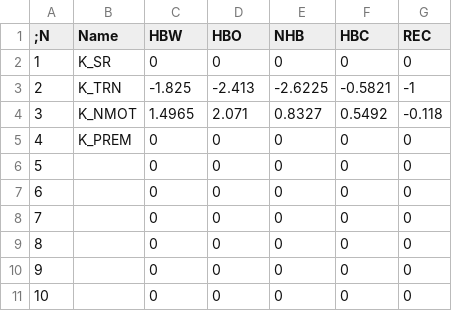
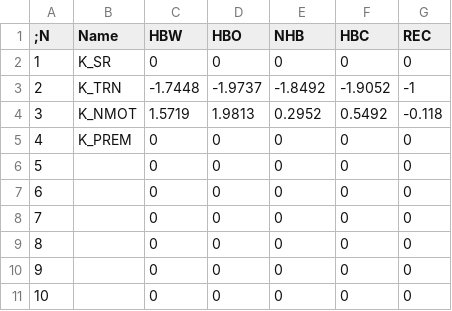
Before and after one commit to byu-transpolab/ustm_resiliency, a CSV file: params/MC_Constants.csv, drawn as a sheet.

```diff
--- a/params/MC_Constants.csv
+++ b/params/MC_Constants.csv
@@ -2,4 +2,4 @@
 1,K_SR,0,0,0,0,0
-2,K_TRN,-1.825,-2.413,-2.6225,-0.5821,-1
-3,K_NMOT,1.4965,2.071,0.8327,0.5492,-0.118
+2,K_TRN,-1.7448,-1.9737,-1.8492,-1.9052,-1
+3,K_NMOT,1.5719,1.9813,0.2952,0.5492,-0.118
 4,K_PREM,0,0,0,0,0
```
Also changed, not shown: 7 other files.
